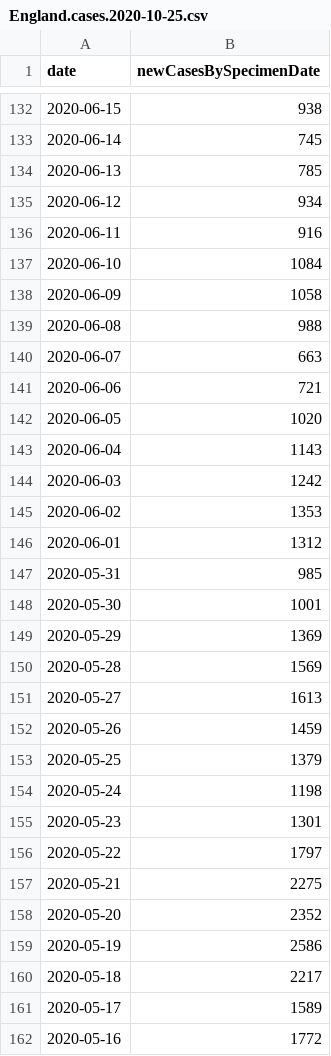
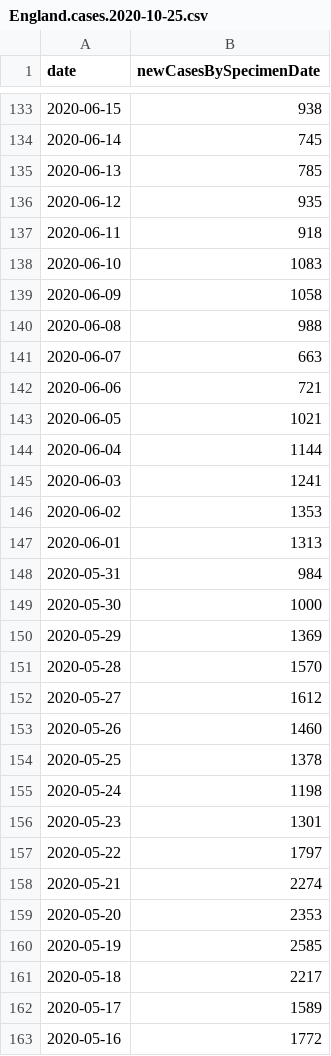
Before and after one commit to carlinmack/covid-graphs, a CSV file: data/England.cases.2020-10-25.csv, drawn as a sheet; only a part is shown, gaps mark what is left out; the diff covers the shown part only.

Commit message:
Update data and plots

```diff
--- a/data/England.cases.2020-10-25.csv
+++ b/data/England.cases.2020-10-25.csv
@@ -134,5 +135,5 @@ date,newCasesBySpecimenDate
 2020-06-13,785
-2020-06-12,934
-2020-06-11,916
-2020-06-10,1084
+2020-06-12,935
+2020-06-11,918
+2020-06-10,1083
 2020-06-09,1058
@@ -141,14 +142,14 @@ date,newCasesBySpecimenDate
 2020-06-06,721
-2020-06-05,1020
-2020-06-04,1143
-2020-06-03,1242
+2020-06-05,1021
+2020-06-04,1144
+2020-06-03,1241
 2020-06-02,1353
-2020-06-01,1312
-2020-05-31,985
-2020-05-30,1001
+2020-06-01,1313
+2020-05-31,984
+2020-05-30,1000
 2020-05-29,1369
-2020-05-28,1569
-2020-05-27,1613
-2020-05-26,1459
-2020-05-25,1379
+2020-05-28,1570
+2020-05-27,1612
+2020-05-26,1460
+2020-05-25,1378
 2020-05-24,1198
@@ -156,5 +157,5 @@ date,newCasesBySpecimenDate
 2020-05-22,1797
-2020-05-21,2275
-2020-05-20,2352
-2020-05-19,2586
+2020-05-21,2274
+2020-05-20,2353
+2020-05-19,2585
 2020-05-18,2217
```
Also changed, not shown: 1 added row and 119 edited cells elsewhere in this file, data/England.cases.reported.2020-10-25.csv, data/Northern Ireland.cases.reported.2020-10-25.csv, 15 other files.
